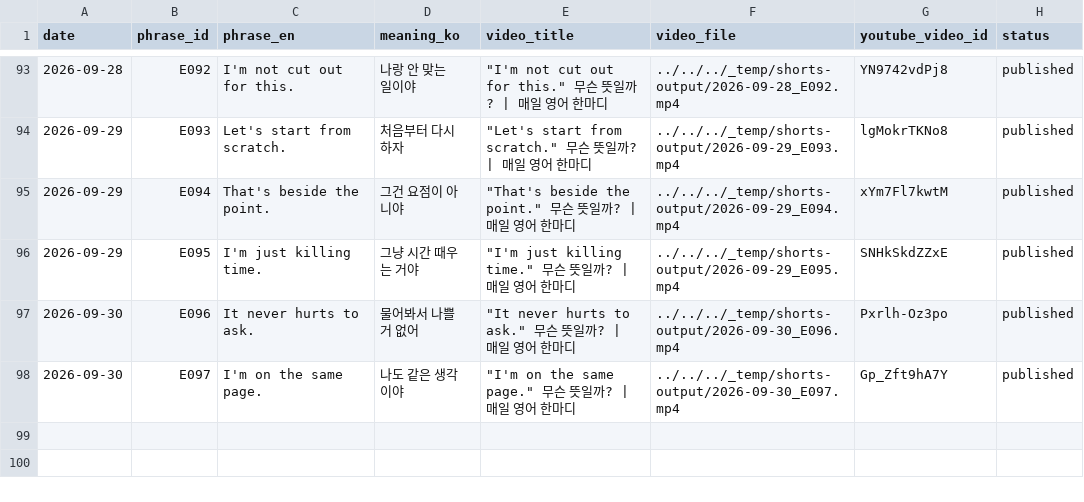
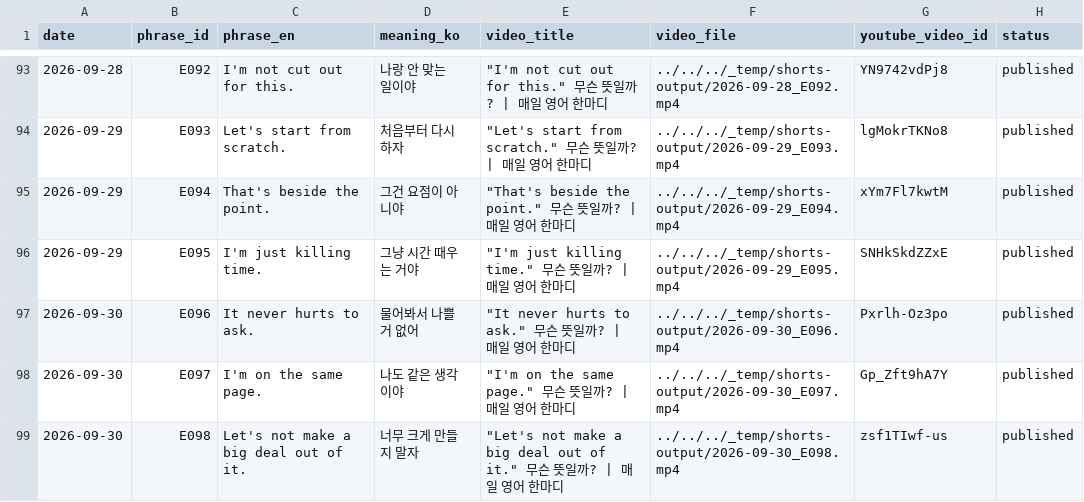
Before and after one commit to 1230-png/Soop1230, a CSV file: channel_200y3b/used_log.csv, drawn as a sheet; only a part is shown, gaps mark what is left out.

```diff
--- a/channel_200y3b/used_log.csv
+++ b/channel_200y3b/used_log.csv
@@ -98 +98,2 @@ date,phrase_id,phrase_en,meaning_ko,video_title,video_file,youtube_video_id,stat
 2026-09-30,E097,I'm on the same page.,나도 같은 생각이야,"""I'm on the same page."" 무슨 뜻일까? | 매일 영어 한마디",../../../_temp/shorts-output/2026-09-30_E097.mp4,Gp_Zft9hA7Y,published
+2026-09-30,E098,Let's not make a big deal out of it.,너무 크게 만들지 말자,"""Let's not make a big deal out of it."" 무슨 뜻일까? | 매일 영어 한마디",../../../_temp/shorts-output/2026-09-30_E098.mp4,zsf1TIwf-us,published
```
